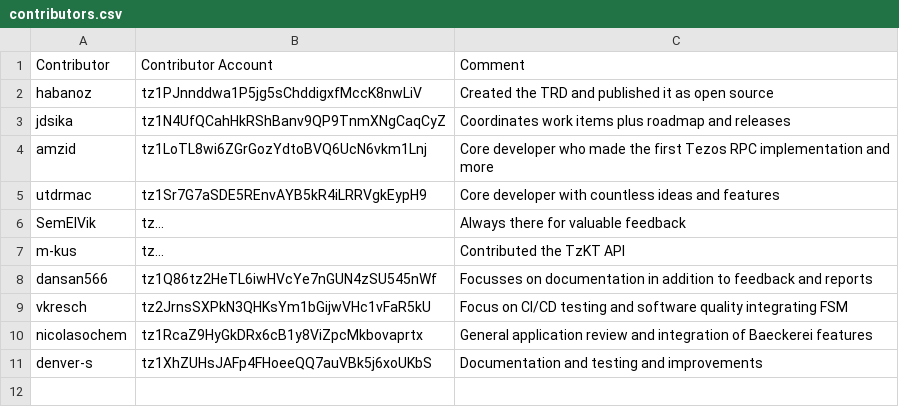
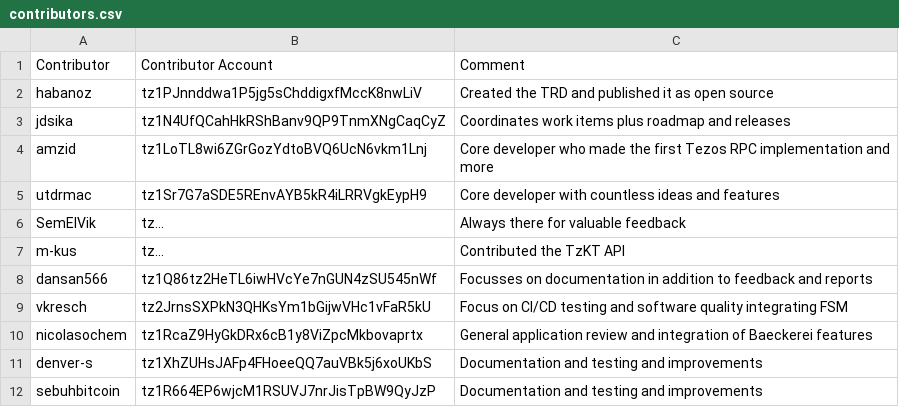
Before and after one commit to tezos-reward-distributor-organization/tezos-reward-distributor, a CSV file: contributors.csv, drawn as a sheet.

Commit message:
Added sebuhbitcoin

```diff
--- a/contributors.csv
+++ b/contributors.csv
@@ -11 +11,2 @@ nicolasochem, tz1RcaZ9HyGkDRx6cB1y8ViZpcMkbovaprtx, General application review a
 denver-s, tz1XhZUHsJAFp4FHoeeQQ7auVBk5j6xoUKbS, Documentation and testing and improvements
+sebuhbitcoin, tz1R664EP6wjcM1RSUVJ7nrJisTpBW9QyJzP, Documentation and testing and improvements
```
